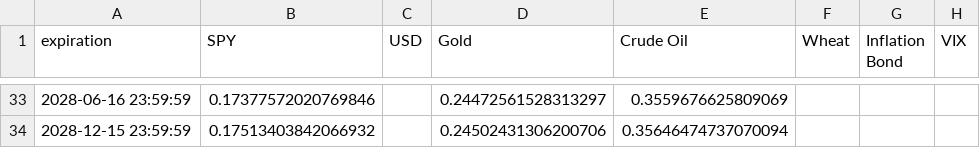
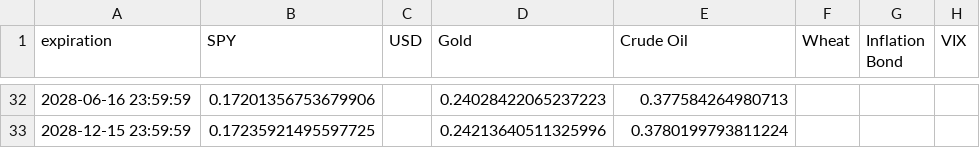
Before and after one commit to Gab1trs/Market-Dashboard, a CSV file: options/all_option_chains.csv, drawn as a sheet; only a part is shown, gaps mark what is left out; the diff covers the shown part only.

```diff
--- a/options/all_option_chains.csv
+++ b/options/all_option_chains.csv
@@ -33,2 +32,2 @@ expiration,SPY,USD,Gold,Crude Oil,Wheat,Inflation Bond,VIX
-2028-06-16 23:59:59,0.17377572020769846,,0.24472561528313297,0.3559676625809069,,,
-2028-12-15 23:59:59,0.17513403842066932,,0.24502431306200706,0.35646474737070094,,,
+2028-06-16 23:59:59,0.17201356753679906,,0.24028422065237223,0.377584264980713,,,
+2028-12-15 23:59:59,0.17235921495597725,,0.24213640511325996,0.3780199793811224,,,
```
Also changed, not shown: 1 removed row and 90 edited cells elsewhere in this file, data/Inflation_Bond_data.csv, data/all_assets_prices.csv, 42 other files.
